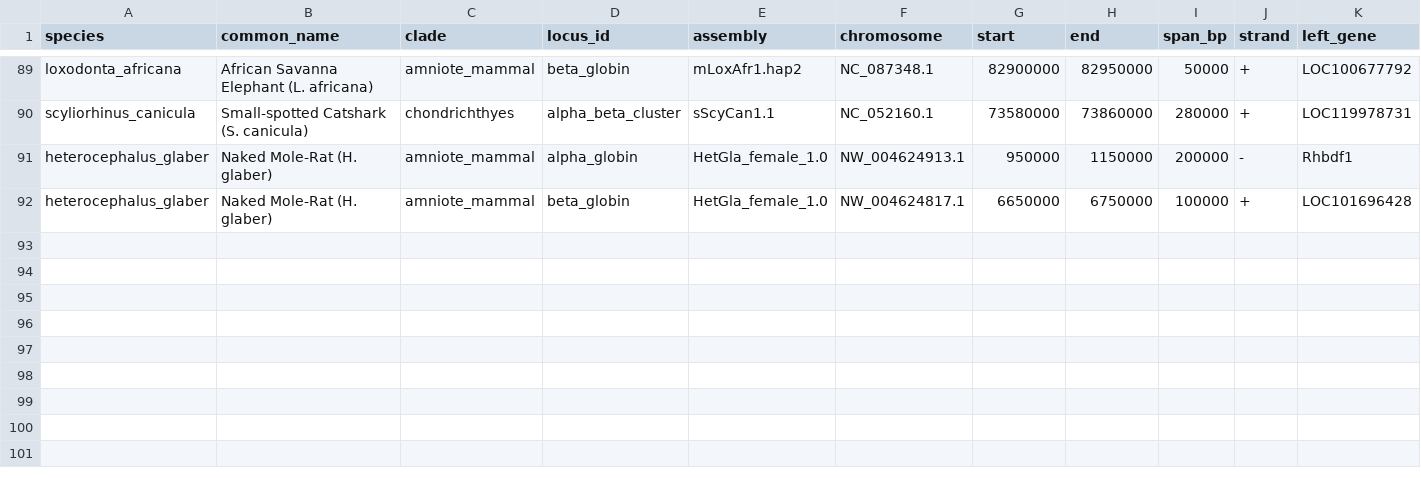
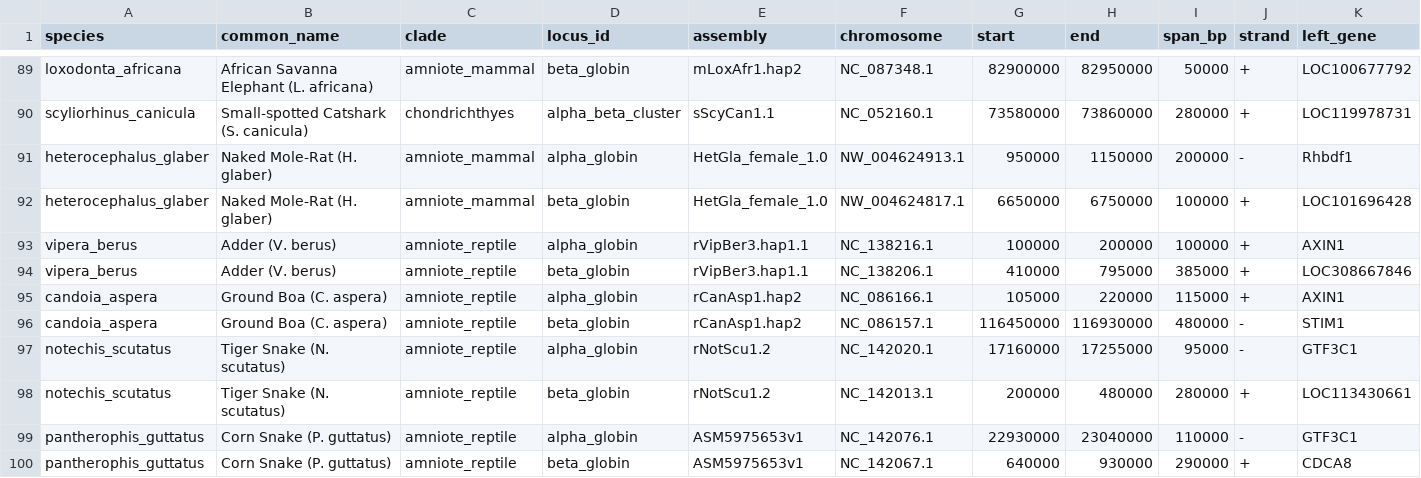
Before and after one commit to ibrahimus/globin, a CSV file: 1_data_from_mike/data/curated_intervals.csv, drawn as a sheet; only a part is shown, gaps mark what is left out; rows hold the shown columns only; the diff names each change by its address in the sheet, - before the commit and + after, or states it on an @@ line.

Commit message:
Expand atlas to 54 vertebrate species across 99 loci with 4 snake families (Viperidae, Boidae, Elapidae, Colubridae)

```diff
--- a/1_data_from_mike/data/curated_intervals.csv
+++ b/1_data_from_mike/data/curated_intervals.csv
+row 93: vipera_berus | Adder (V. berus) | amniote_reptile | alpha_globin | rVipBer3.hap1.1 | NC_138216.1 | 100000 | 200000 | 100000 | + | AXIN1
+row 94: vipera_berus | Adder (V. berus) | amniote_reptile | beta_globin | rVipBer3.hap1.1 | NC_138206.1 | 410000 | 795000 | 385000 | + | LOC308667846
+row 95: candoia_aspera | Ground Boa (C. aspera) | amniote_reptile | alpha_globin | rCanAsp1.hap2 | NC_086166.1 | 105000 | 220000 | 115000 | + | AXIN1
+row 96: candoia_aspera | Ground Boa (C. aspera) | amniote_reptile | beta_globin | rCanAsp1.hap2 | NC_086157.1 | 116450000 | 116930000 | 480000 | - | STIM1
+row 97: notechis_scutatus | Tiger Snake (N. scutatus) | amniote_reptile | alpha_globin | rNotScu1.2 | NC_142020.1 | 17160000 | 17255000 | 95000 | - | GTF3C1
+row 98: notechis_scutatus | Tiger Snake (N. scutatus) | amniote_reptile | beta_globin | rNotScu1.2 | NC_142013.1 | 200000 | 480000 | 280000 | + | LOC113430661
+row 99: pantherophis_guttatus | Corn Snake (P. guttatus) | amniote_reptile | alpha_globin | ASM5975653v1 | NC_142076.1 | 22930000 | 23040000 | 110000 | - | GTF3C1
+row 100: pantherophis_guttatus | Corn Snake (P. guttatus) | amniote_reptile | beta_globin | ASM5975653v1 | NC_142067.1 | 640000 | 930000 | 290000 | + | CDCA8
```
Also changed, not shown: data/curated_intervals.csv, results/Supplementary_Table_S2_Globin_Loci_Summary.csv, 37 other files.
